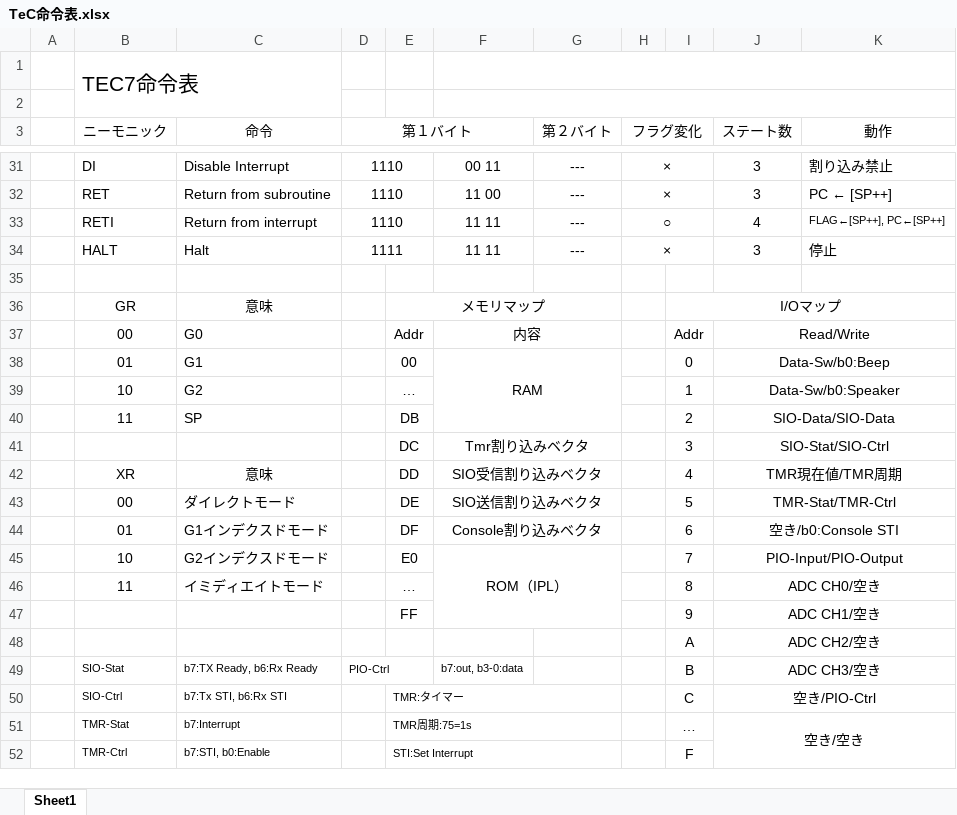
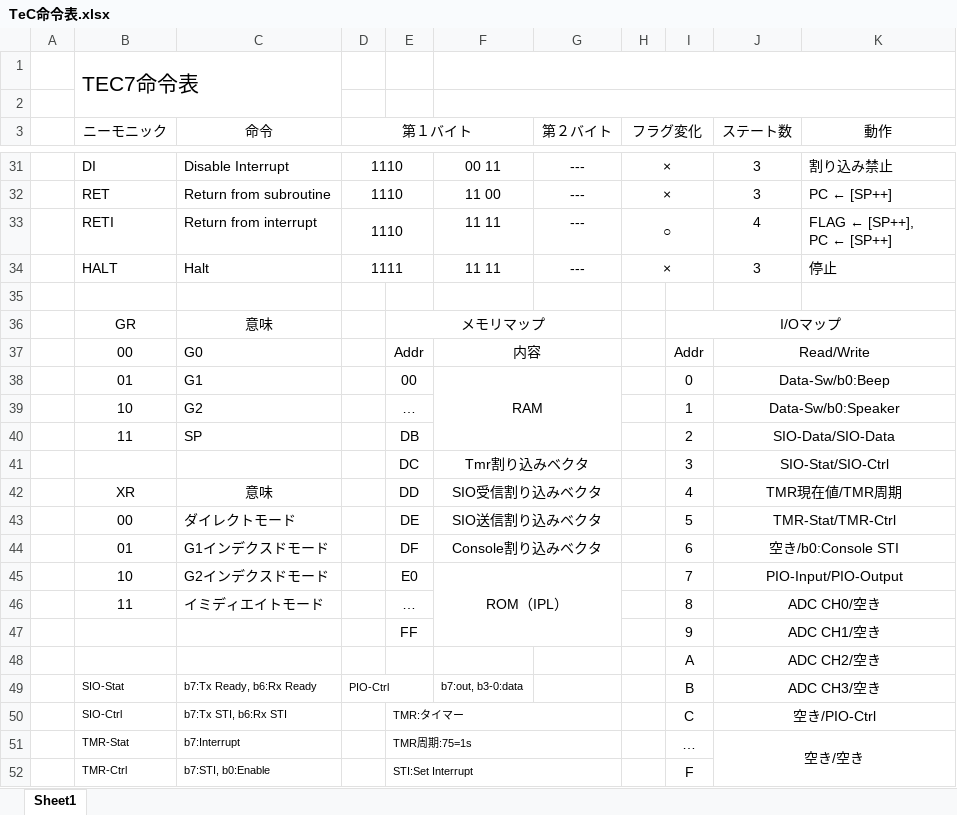
Before and after one commit to tctsigemura/TeC7, an Excel workbook: Doc/Arch/TeC命令表.xlsx, sheet Sheet1, drawn as a sheet; only a part is shown, gaps mark what is left out; values as stored, in another font and other column widths than the file's, no borders; ↵ is a line break in a cell; the diff names each change by its address in the sheet, - before the commit and + after, or states it on an @@ line.

Commit message:
命令表の見栄えの調整
	modified:   "TeC\345\221\275\344\273\244\350\241\250.pdf"
	modified:   "TeC\345\221\275\344\273\244\350\241\250.xlsx"

```diff
--- a/Doc/Arch/TeC命令表.xlsx (sheet Sheet1)
+++ b/Doc/Arch/TeC命令表.xlsx (sheet Sheet1)
-K33 (動作): FLAG←[SP++], PC←[SP++]
+K33 (動作): FLAG ← [SP++], ↵ PC ← [SP++]
@@ K33 text size: larger @@
-C49 (命令): b7:TX Ready, b6:Rx Ready
+C49 (命令): b7:Tx Ready, b6:Rx Ready
```
Also changed, not shown: 1 other file.
